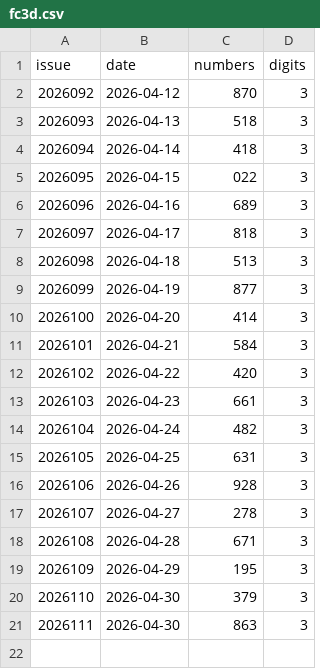
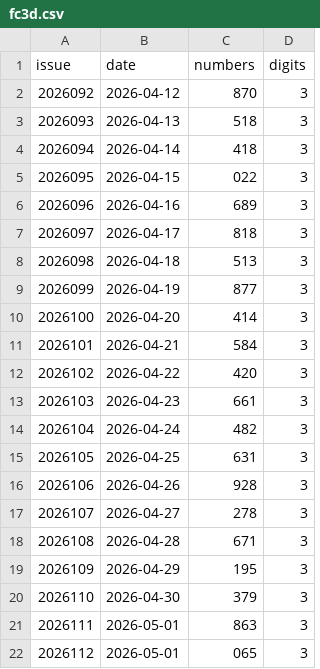
Before and after one commit to wzt0609/lottery-predictor, a CSV file: data/fc3d.csv, drawn as a sheet.

```diff
--- a/data/fc3d.csv
+++ b/data/fc3d.csv
@@ -20,2 +20,3 @@ issue,date,numbers,digits
 2026110,2026-04-30,379,3
-2026111,2026-04-30,863,3
+2026111,2026-05-01,863,3
+2026112,2026-05-01,065,3
```
Also changed, not shown: data/pls.csv, data/plw.csv, 4 other files.
